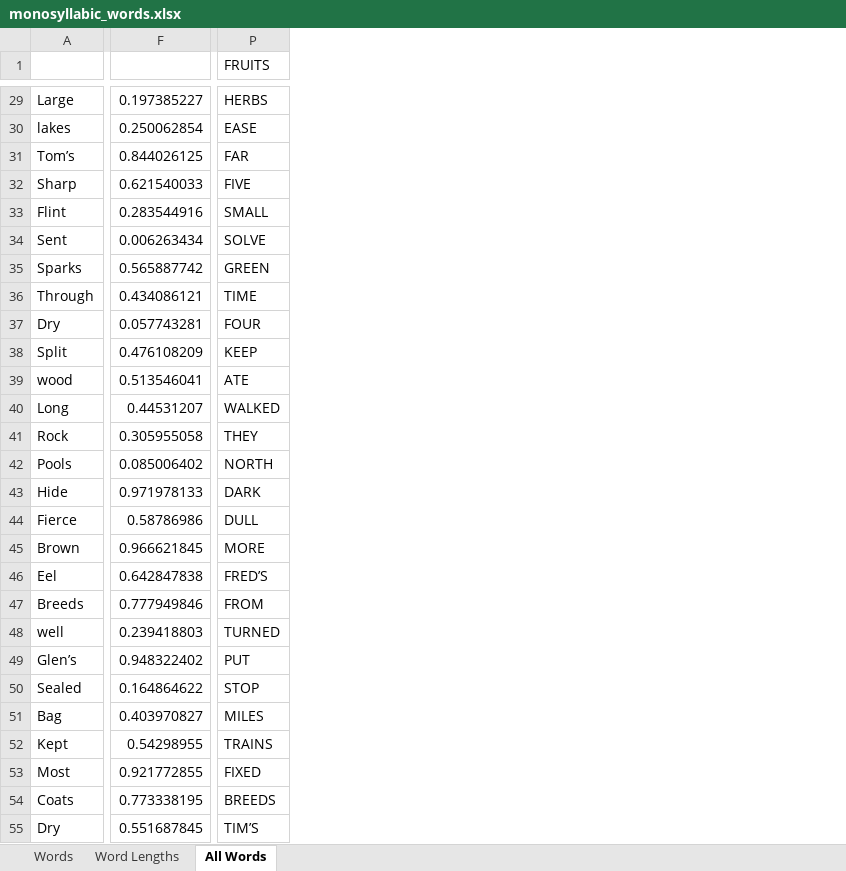
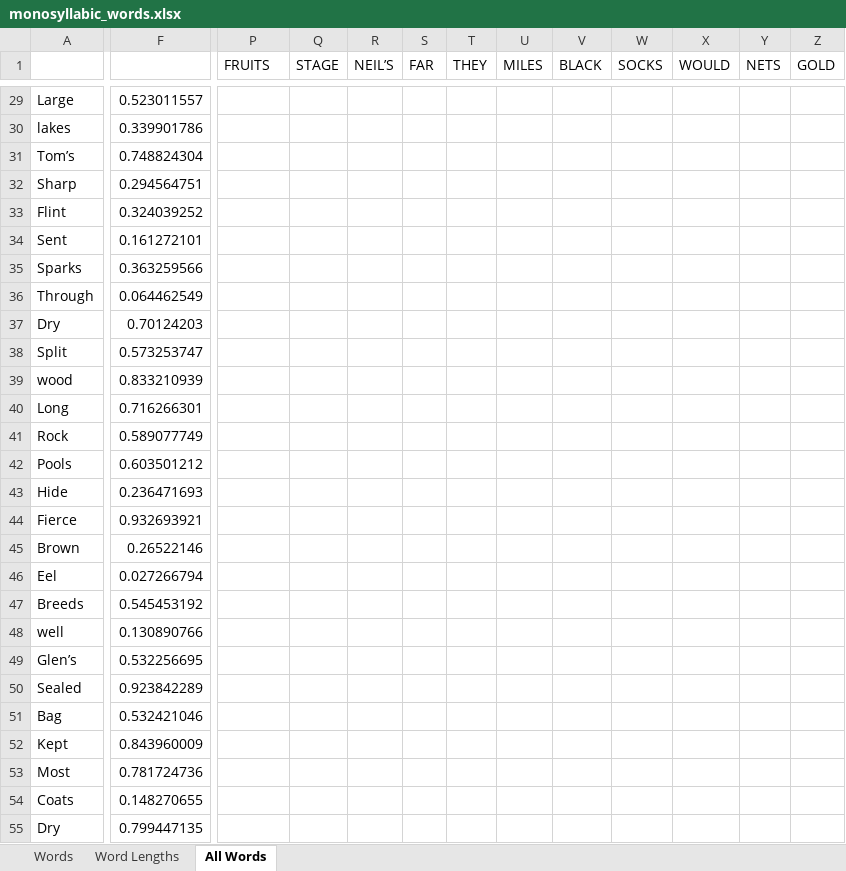
Before and after one commit to AnthonyGillan/timing_manipulation, an Excel workbook: results_and_sentence_material/monosyllabic_words.xlsx, sheet All Words, drawn as a sheet; only a part is shown, gaps mark what is left out; values as stored, in another font and other column widths than the file's, no borders; removed rows and columns are numbered as before the commit, all else as after; the diff covers the shown part only; the diff names each change by its address in the sheet, - before the commit and + after, or states it on an @@ line.

```diff
--- a/results_and_sentence_material/monosyllabic_words.xlsx (sheet All Words)
+++ b/results_and_sentence_material/monosyllabic_words.xlsx (sheet All Words)
-column F, rows 29-55: 0.197385227 | 0.250062854 | 0.844026125 | 0.621540033 | 0.283544916 | 0.006263434 | 0.565887742 | 0.434086121 | 0.057743281 | 0.476108209 | 0.513546041 | 0.44531207 | 0.305955058 | 0.085006402 | 0.971978133 | 0.58786986 | 0.966621845 | 0.642847838 | 0.777949846 | 0.239418803 | 0.948322402 | 0.164864622 | 0.403970827 | 0.54298955 | 0.921772855 | 0.773338195 | 0.551687845
+column F, rows 29-55: 0.523011557 | 0.339901786 | 0.748824304 | 0.294564751 | 0.324039252 | 0.161272101 | 0.363259566 | 0.064462549 | 0.70124203 | 0.573253747 | 0.833210939 | 0.716266301 | 0.589077749 | 0.603501212 | 0.236471693 | 0.932693921 | 0.26522146 | 0.027266794 | 0.545453192 | 0.130890766 | 0.532256695 | 0.923842289 | 0.532421046 | 0.843960009 | 0.781724736 | 0.148270655 | 0.799447135
+column Q (STAGE), empty
+column R (NEIL’S), empty
+column S (FAR), empty
+column T (THEY), empty
+column U (MILES), empty
+column V (BLACK), empty
+column W (SOCKS), empty
+column X (WOULD), empty
+column Y (NETS), empty
+column Z (GOLD), empty
-P29 (FRUITS): HERBS
+P29 (FRUITS): (empty)
-P30 (FRUITS): EASE
+P30 (FRUITS): (empty)
-P31 (FRUITS): FAR
+P31 (FRUITS): (empty)
-P32 (FRUITS): FIVE
+P32 (FRUITS): (empty)
-P33 (FRUITS): SMALL
+P33 (FRUITS): (empty)
-P34 (FRUITS): SOLVE
+P34 (FRUITS): (empty)
-P35 (FRUITS): GREEN
+P35 (FRUITS): (empty)
-P36 (FRUITS): TIME
+P36 (FRUITS): (empty)
-P37 (FRUITS): FOUR
+P37 (FRUITS): (empty)
-P38 (FRUITS): KEEP
+P38 (FRUITS): (empty)
-P39 (FRUITS): ATE
+P39 (FRUITS): (empty)
-P40 (FRUITS): WALKED
+P40 (FRUITS): (empty)
-P41 (FRUITS): THEY
+P41 (FRUITS): (empty)
-P42 (FRUITS): NORTH
+P42 (FRUITS): (empty)
-P43 (FRUITS): DARK
+P43 (FRUITS): (empty)
-P44 (FRUITS): DULL
+P44 (FRUITS): (empty)
-P45 (FRUITS): MORE
+P45 (FRUITS): (empty)
-P46 (FRUITS): FRED’S
+P46 (FRUITS): (empty)
-P47 (FRUITS): FROM
+P47 (FRUITS): (empty)
-P48 (FRUITS): TURNED
+P48 (FRUITS): (empty)
-P49 (FRUITS): PUT
+P49 (FRUITS): (empty)
-P50 (FRUITS): STOP
+P50 (FRUITS): (empty)
-P51 (FRUITS): MILES
+P51 (FRUITS): (empty)
-P52 (FRUITS): TRAINS
+P52 (FRUITS): (empty)
-P53 (FRUITS): FIXED
+P53 (FRUITS): (empty)
-P54 (FRUITS): BREEDS
+P54 (FRUITS): (empty)
-P55 (FRUITS): TIM’S
+P55 (FRUITS): (empty)
```
Also changed, not shown: 16 added columns and 226 edited cells elsewhere in this sheet, sheet Words, 6 other files.
